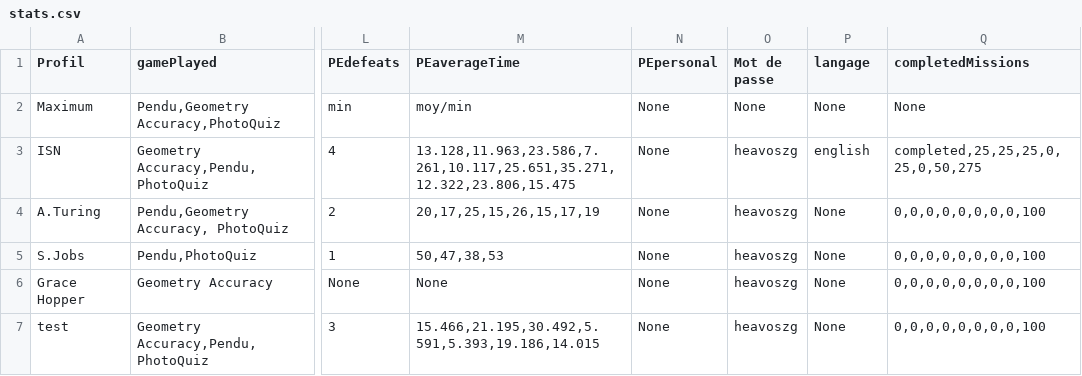
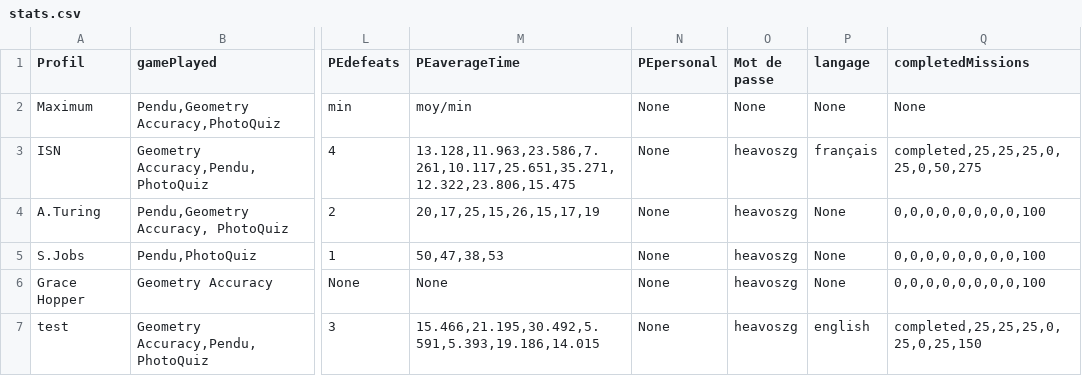
Before and after one commit to PheonBest/NeuroFit, a CSV file: input/stats.csv, drawn as a sheet; only a part is shown, gaps mark what is left out; the diff names each change by its address in the sheet, - before the commit and + after, or states it on an @@ line.

Commit message:
Add files via upload

```diff
--- a/input/stats.csv
+++ b/input/stats.csv
-P3 (langage): english
+P3 (langage): français
-P7 (langage): None
+P7 (langage): english
-Q7 (completedMissions): 0,0,0,0,0,0,0,0,100
+Q7 (completedMissions): completed,25,25,25,0,25,0,25,150
```
